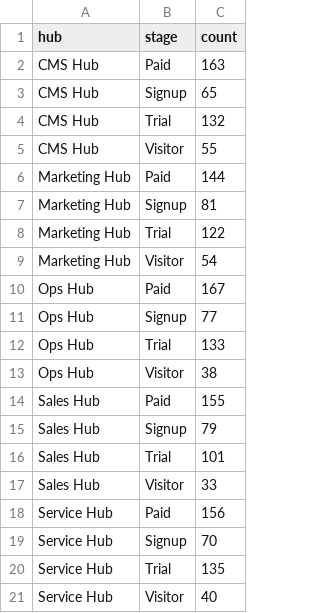
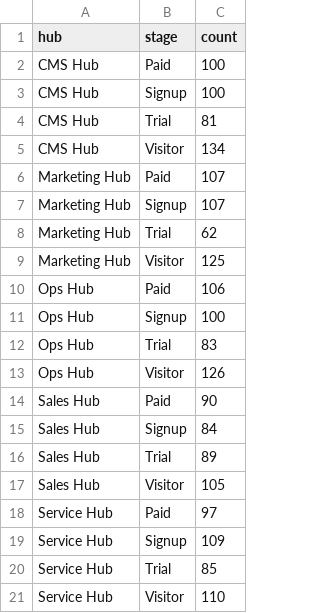
Before and after one commit to ValueAdd89/hub-monetization-insights, a CSV file: data/funnel_data.csv, drawn as a sheet.

Commit message:
Enhanced Geo View with map toggle and fixed funnel stages; updated README for Streamlit deployment

```diff
--- a/data/funnel_data.csv
+++ b/data/funnel_data.csv
@@ -1,21 +1,21 @@
 hub,stage,count
-CMS Hub,Paid,163
-CMS Hub,Signup,65
-CMS Hub,Trial,132
-CMS Hub,Visitor,55
-Marketing Hub,Paid,144
-Marketing Hub,Signup,81
-Marketing Hub,Trial,122
-Marketing Hub,Visitor,54
-Ops Hub,Paid,167
-Ops Hub,Signup,77
-Ops Hub,Trial,133
-Ops Hub,Visitor,38
-Sales Hub,Paid,155
-Sales Hub,Signup,79
-Sales Hub,Trial,101
-Sales Hub,Visitor,33
-Service Hub,Paid,156
-Service Hub,Signup,70
-Service Hub,Trial,135
-Service Hub,Visitor,40
+CMS Hub,Paid,100
+CMS Hub,Signup,100
+CMS Hub,Trial,81
+CMS Hub,Visitor,134
+Marketing Hub,Paid,107
+Marketing Hub,Signup,107
+Marketing Hub,Trial,62
+Marketing Hub,Visitor,125
+Ops Hub,Paid,106
+Ops Hub,Signup,100
+Ops Hub,Trial,83
+Ops Hub,Visitor,126
+Sales Hub,Paid,90
+Sales Hub,Signup,84
+Sales Hub,Trial,89
+Sales Hub,Visitor,105
+Service Hub,Paid,97
+Service Hub,Signup,109
+Service Hub,Trial,85
+Service Hub,Visitor,110
```
Also changed, not shown: 3 other files.
